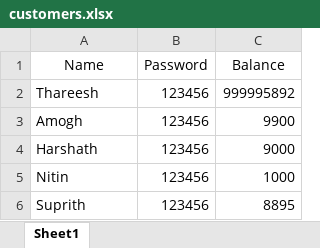
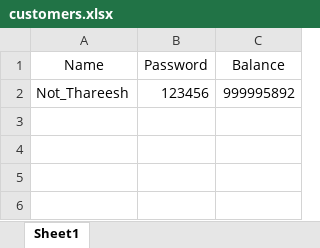
Before and after one commit to NotThareesh/Shop-Sales, an Excel workbook: customers.xlsx, sheet Sheet1, drawn as a sheet; values as stored, in another font and other column widths than the file's, no borders; the diff names each change by its address in the sheet, - before the commit and + after, or states it on an @@ line.

Commit message:
Changed names in the file
This was done so that it can be useful for releases

```diff
--- a/customers.xlsx (sheet Sheet1)
+++ b/customers.xlsx (sheet Sheet1)
-A2 (Name): Thareesh
+A2 (Name): Not_Thareesh
-row 3: Amogh | 123456 | 9900
-row 4: Harshath | 123456 | 9000
-row 5: Nitin | 123456 | 1000
-row 6: Suprith | 123456 | 8895
```
